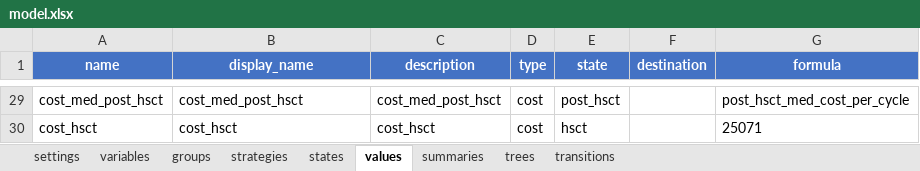
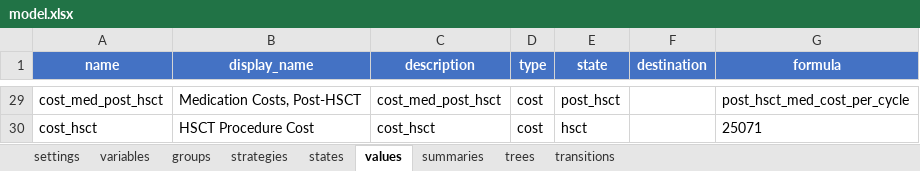
Before and after one commit to PolicyAnalysisInc/openqaly, an Excel workbook: inst/models/markov_medium/model.xlsx, sheet values, drawn as a sheet; only a part is shown, gaps mark what is left out; values as stored, in another font and other column widths than the file's, no borders; table styles not drawn; the diff covers the shown part only; the diff names each change by its address in the sheet, - before the commit and + after, or states it on an @@ line.

```diff
--- a/inst/models/markov_medium/model.xlsx (sheet values)
+++ b/inst/models/markov_medium/model.xlsx (sheet values)
-B29 (display_name): cost_med_post_hsct
+B29 (display_name): Medication Costs, Post-HSCT
-B30 (display_name): cost_hsct
+B30 (display_name): HSCT Procedure Cost
```
Also changed, not shown: 27 edited cells elsewhere in this sheet, sheet states, sheet summaries, sheet strategies, sheet groups, 53 other files.
